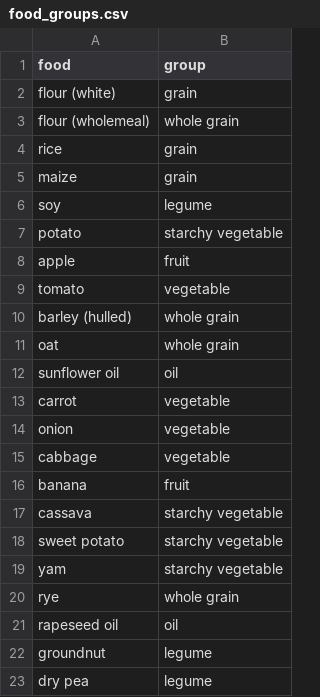
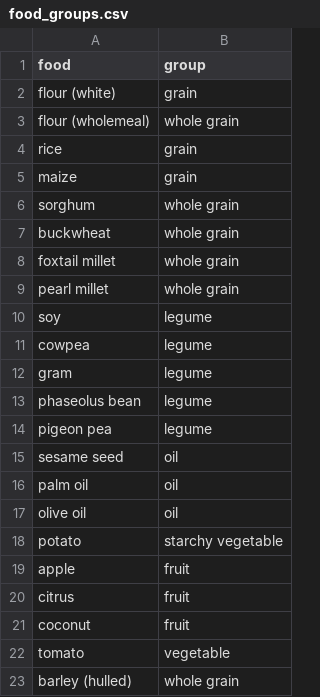
Before and after one commit to Sustainable-Solutions-Lab/food-opt, a CSV file: data/food_groups.csv, drawn as a sheet; only a part is shown; the shorter side is filled out with more unchanged rows; the diff names each change by its address in the sheet, - before the commit and + after, or states it on an @@ line.

```diff
--- a/data/food_groups.csv
+++ b/data/food_groups.csv
+row 6: sorghum | whole grain
+row 7: buckwheat | whole grain
+row 8: foxtail millet | whole grain
+row 9: pearl millet | whole grain
+row 11: cowpea | legume
+row 12: gram | legume
+row 13: phaseolus bean | legume
+row 14: pigeon pea | legume
+row 15: sesame seed | oil
+row 16: palm oil | oil
+row 17: olive oil | oil
+row 20: citrus | fruit
+row 21: coconut | fruit
```
Also changed, not shown: data/faostat_item_map.csv, data/feed_conversion.csv, 2 other files.
